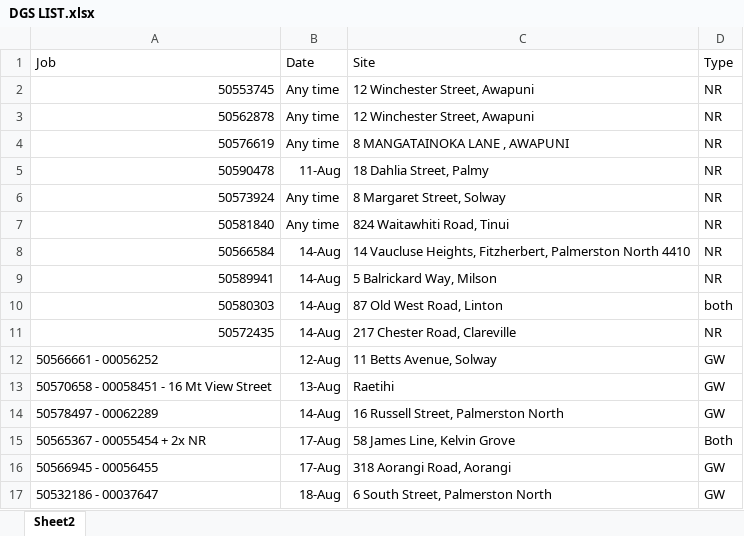
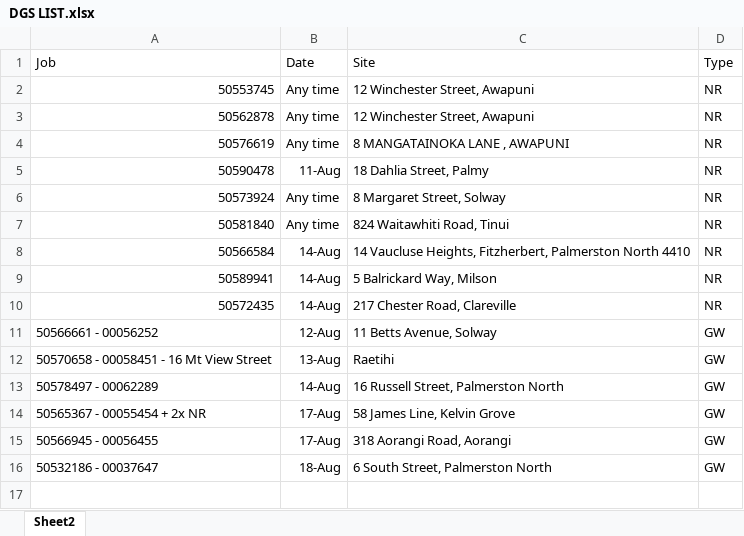
Before and after one commit to Cha-NPE/DG-Map, an Excel workbook: DGS LIST.xlsx, sheet Sheet2, drawn as a sheet; values as stored, in another font and other column widths than the file's, no borders; removed rows and columns are numbered as before the commit, all else as after; the diff names each change by its address in the sheet, - before the commit and + after, or states it on an @@ line.

```diff
--- a/DGS LIST.xlsx (sheet Sheet2)
+++ b/DGS LIST.xlsx (sheet Sheet2)
-row 10: 50580303 | 14-Aug | 87 Old West Road, Linton | both
-D14 (Type): Both
+D14 (Type): GW
```
